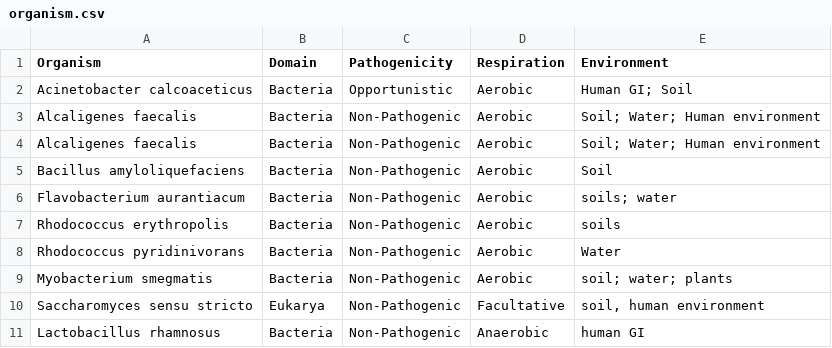
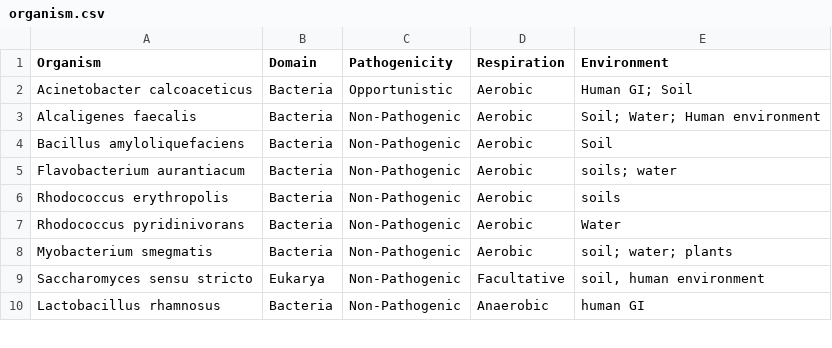
Before and after one commit to sophiabevans/mycotoxin-database, a CSV file: data/organism.csv, drawn as a sheet; only a part is shown.

```diff
--- a/data/organism.csv
+++ b/data/organism.csv
@@ -3,3 +3,2 @@ Acinetobacter calcoaceticus,Bacteria,Opportunistic,Aerobic,Human GI; Soil
 Alcaligenes faecalis,Bacteria,Non-Pathogenic,Aerobic,Soil; Water; Human environment
-Alcaligenes faecalis,Bacteria,Non-Pathogenic,Aerobic,Soil; Water; Human environment
 Bacillus amyloliquefaciens,Bacteria,Non-Pathogenic,Aerobic,Soil
```
Also changed, not shown: data/curation.csv, data/literature.csv, 2 other files.
